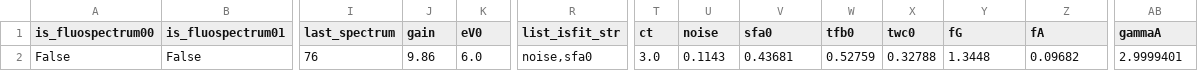
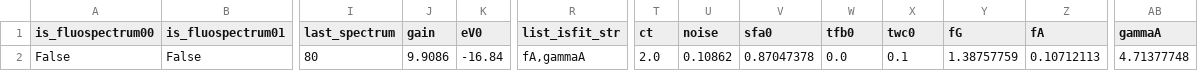
Before and after one commit to ArnaudHemmerle/FluoJupyter, a CSV file: DefaultParameters.csv, drawn as a sheet; only a part is shown, gaps mark what is left out; the diff names each change by its address in the sheet, - before the commit and + after, or states it on an @@ line.

```diff
--- a/DefaultParameters.csv
+++ b/DefaultParameters.csv
-I2 (last_spectrum): 76
+I2 (last_spectrum): 80
-J2 (gain): 9.86
+J2 (gain): 9.9086
-K2 (eV0): 6.0
+K2 (eV0): -16.84
-R2 (list_isfit_str): noise,sfa0
+R2 (list_isfit_str): fA,gammaA
-T2 (ct): 3.0
+T2 (ct): 2.0
-U2 (noise): 0.1143
+U2 (noise): 0.10862
-V2 (sfa0): 0.43681
+V2 (sfa0): 0.87047378
-W2 (tfb0): 0.52759
+W2 (tfb0): 0.0
-X2 (twc0): 0.32788
+X2 (twc0): 0.1
-Y2 (fG): 1.3448
+Y2 (fG): 1.38757759
-Z2 (fA): 0.09682
+Z2 (fA): 0.10712113
-AB2 (gammaA): 2.9999401
+AB2 (gammaA): 4.71377748
```
Also changed, not shown: 3 other files.
